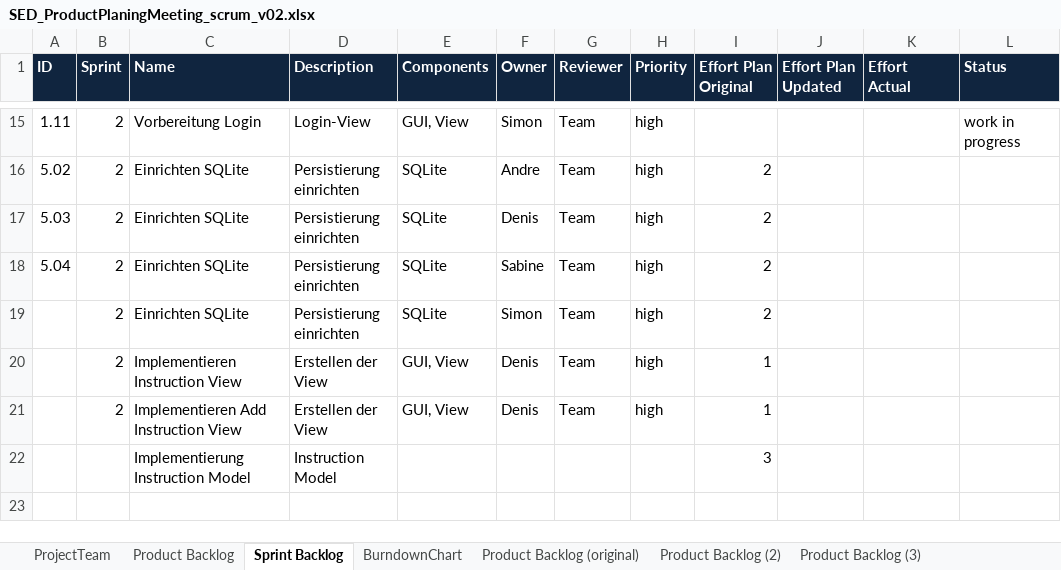
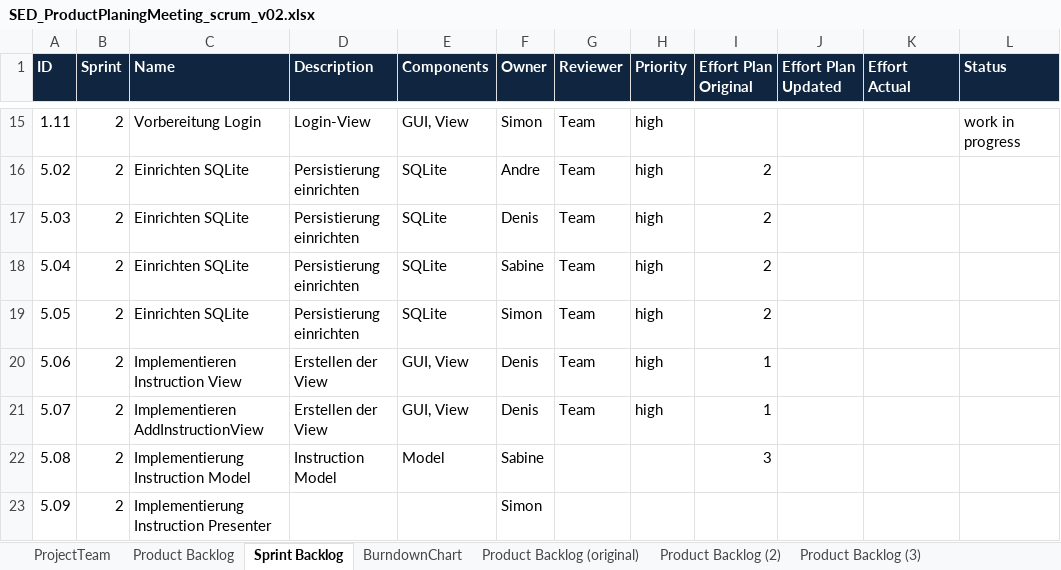
Before and after one commit to berts1bfh/ch.bfh.btx8081.w2020.red, an Excel workbook: doc/task04/SED_ProductPlaningMeeting_scrum_v02.xlsx, sheet Sprint Backlog, drawn as a sheet; only a part is shown, gaps mark what is left out; values as stored, in another font and other column widths than the file's, no borders; removed rows and columns are numbered as before the commit, all else as after; the diff names each change by its address in the sheet, - before the commit and + after, or states it on an @@ line.

Commit message:
update scrum

```diff
--- a/doc/task04/SED_ProductPlaningMeeting_scrum_v02.xlsx (sheet Sprint Backlog)
+++ b/doc/task04/SED_ProductPlaningMeeting_scrum_v02.xlsx (sheet Sprint Backlog)
-A19 (ID): (empty)
+A19 (ID): 5.05
-A20 (ID): (empty)
+A20 (ID): 5.06
-A21 (ID): (empty)
+A21 (ID): 5.07
-C21 (Name): Implementieren Add Instruction View
+C21 (Name): Implementieren AddInstructionView
-row 22:  |  | Implementierung Instruction Model | Instruction Model |  |  |  |  | 3
+row 22: 5.08 | 2 | Implementierung Instruction Model | Instruction Model | Model | Sabine |  |  | 3
+row 23: 5.09 | 2 | Implementierung Instruction Presenter |  |  | Simon
```
